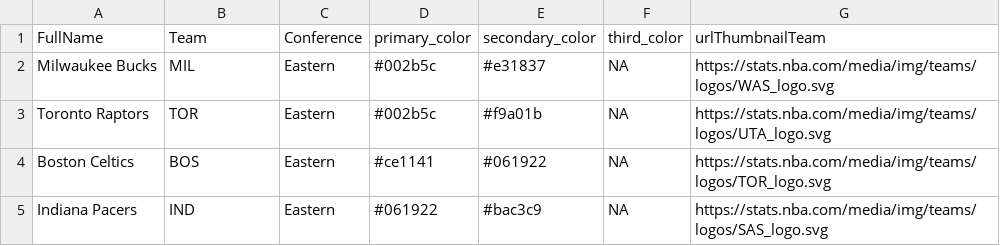
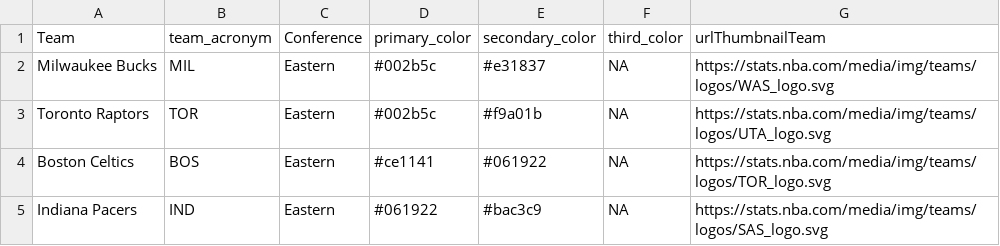
Before and after one commit to jyablonski/nba_elt_dbt, a CSV file: data/seed_team_attributes.csv, drawn as a sheet; only a part is shown.

```diff
--- a/data/seed_team_attributes.csv
+++ b/data/seed_team_attributes.csv
@@ -1,2 +1,2 @@
-FullName,Team,Conference,primary_color,secondary_color,third_color,urlThumbnailTeam
+Team,team_acronym,Conference,primary_color,secondary_color,third_color,urlThumbnailTeam
 Milwaukee Bucks,MIL,Eastern,#002b5c, #e31837,NA,https://stats.nba.com/media/img/teams/logos/WAS_logo.svg
```
Also changed, not shown: 15 other files.
